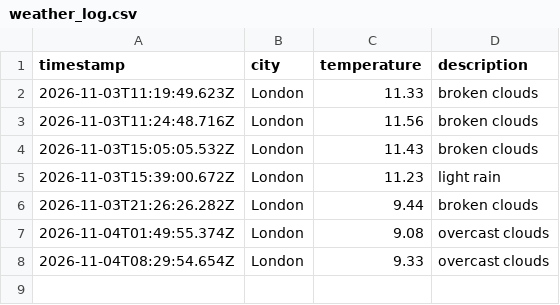
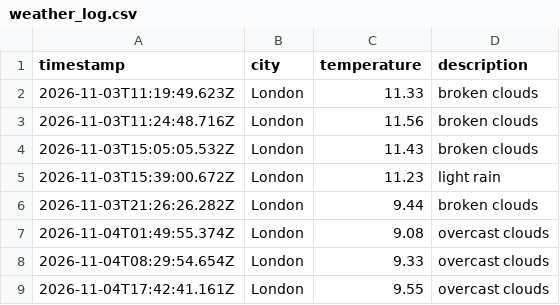
Before and after one commit to kimlxnh/weather_dataOps, a CSV file: data/weather_log.csv, drawn as a sheet.

```diff
--- a/data/weather_log.csv
+++ b/data/weather_log.csv
@@ -8 +8,2 @@ timestamp,city,temperature,description
 2026-11-04T08:29:54.654Z,London,9.33,overcast clouds
+2026-11-04T17:42:41.161Z,London,9.55,overcast clouds
```
Also changed, not shown: 1 other file.
